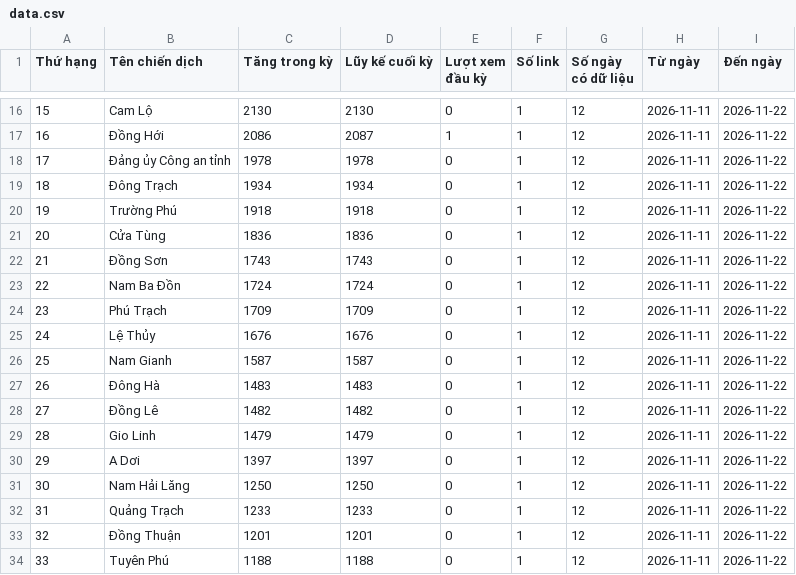
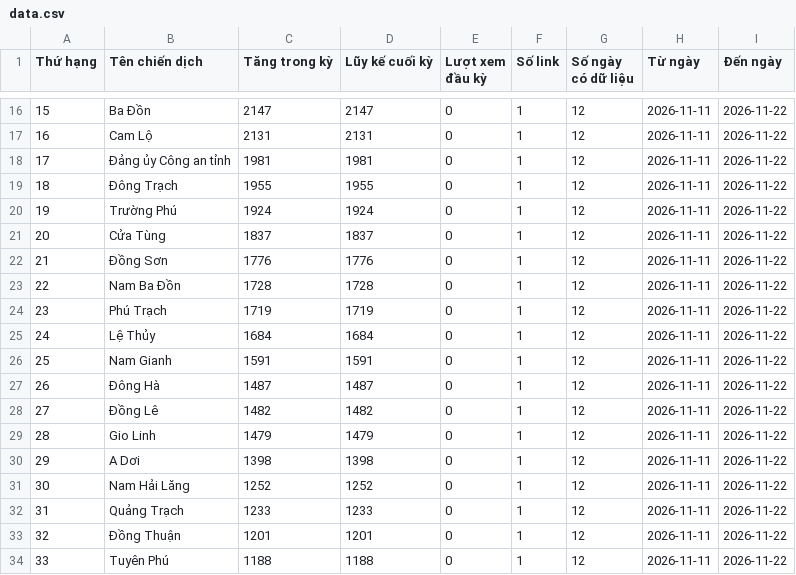
Before and after one commit to phuonglinh-ai/truyenthongquangtri, a CSV file: data.csv, drawn as a sheet; only a part is shown, gaps mark what is left out; the diff covers the shown part only.

```diff
--- a/data.csv
+++ b/data.csv
@@ -16,17 +16,17 @@
-15,Cam Lộ,2130,2130,0,1,12,2026-11-11,2026-11-22
-16,Đồng Hới,2086,2087,1,1,12,2026-11-11,2026-11-22
-17,Đảng ủy Công an tỉnh,1978,1978,0,1,12,2026-11-11,2026-11-22
-18,Đông Trạch,1934,1934,0,1,12,2026-11-11,2026-11-22
-19,Trường Phú,1918,1918,0,1,12,2026-11-11,2026-11-22
-20,Cửa Tùng,1836,1836,0,1,12,2026-11-11,2026-11-22
-21,Đồng Sơn,1743,1743,0,1,12,2026-11-11,2026-11-22
-22,Nam Ba Đồn,1724,1724,0,1,12,2026-11-11,2026-11-22
-23,Phú Trạch,1709,1709,0,1,12,2026-11-11,2026-11-22
-24,Lệ Thủy,1676,1676,0,1,12,2026-11-11,2026-11-22
-25,Nam Gianh,1587,1587,0,1,12,2026-11-11,2026-11-22
-26,Đông Hà,1483,1483,0,1,12,2026-11-11,2026-11-22
+15,Ba Đồn,2147,2147,0,1,12,2026-11-11,2026-11-22
+16,Cam Lộ,2131,2131,0,1,12,2026-11-11,2026-11-22
+17,Đảng ủy Công an tỉnh,1981,1981,0,1,12,2026-11-11,2026-11-22
+18,Đông Trạch,1955,1955,0,1,12,2026-11-11,2026-11-22
+19,Trường Phú,1924,1924,0,1,12,2026-11-11,2026-11-22
+20,Cửa Tùng,1837,1837,0,1,12,2026-11-11,2026-11-22
+21,Đồng Sơn,1776,1776,0,1,12,2026-11-11,2026-11-22
+22,Nam Ba Đồn,1728,1728,0,1,12,2026-11-11,2026-11-22
+23,Phú Trạch,1719,1719,0,1,12,2026-11-11,2026-11-22
+24,Lệ Thủy,1684,1684,0,1,12,2026-11-11,2026-11-22
+25,Nam Gianh,1591,1591,0,1,12,2026-11-11,2026-11-22
+26,Đông Hà,1487,1487,0,1,12,2026-11-11,2026-11-22
 27,Đồng Lê,1482,1482,0,1,12,2026-11-11,2026-11-22
 28,Gio Linh,1479,1479,0,1,12,2026-11-11,2026-11-22
-29,A Dơi,1397,1397,0,1,12,2026-11-11,2026-11-22
-30,Nam Hải Lăng,1250,1250,0,1,12,2026-11-11,2026-11-22
+29,A Dơi,1398,1398,0,1,12,2026-11-11,2026-11-22
+30,Nam Hải Lăng,1252,1252,0,1,12,2026-11-11,2026-11-22
 31,Quảng Trạch,1233,1233,0,1,12,2026-11-11,2026-11-22
```
Also changed, not shown: 76 edited cells elsewhere in this file.
